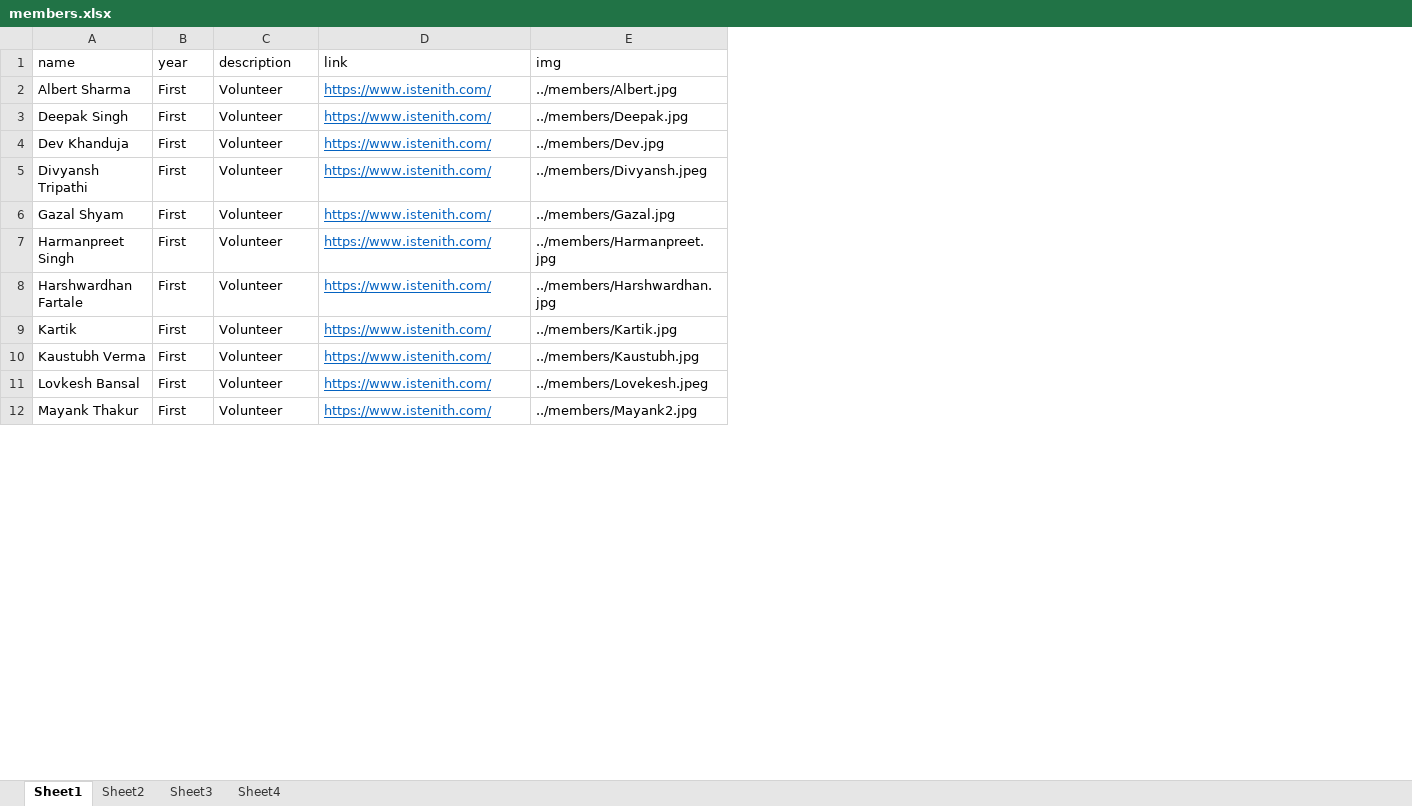
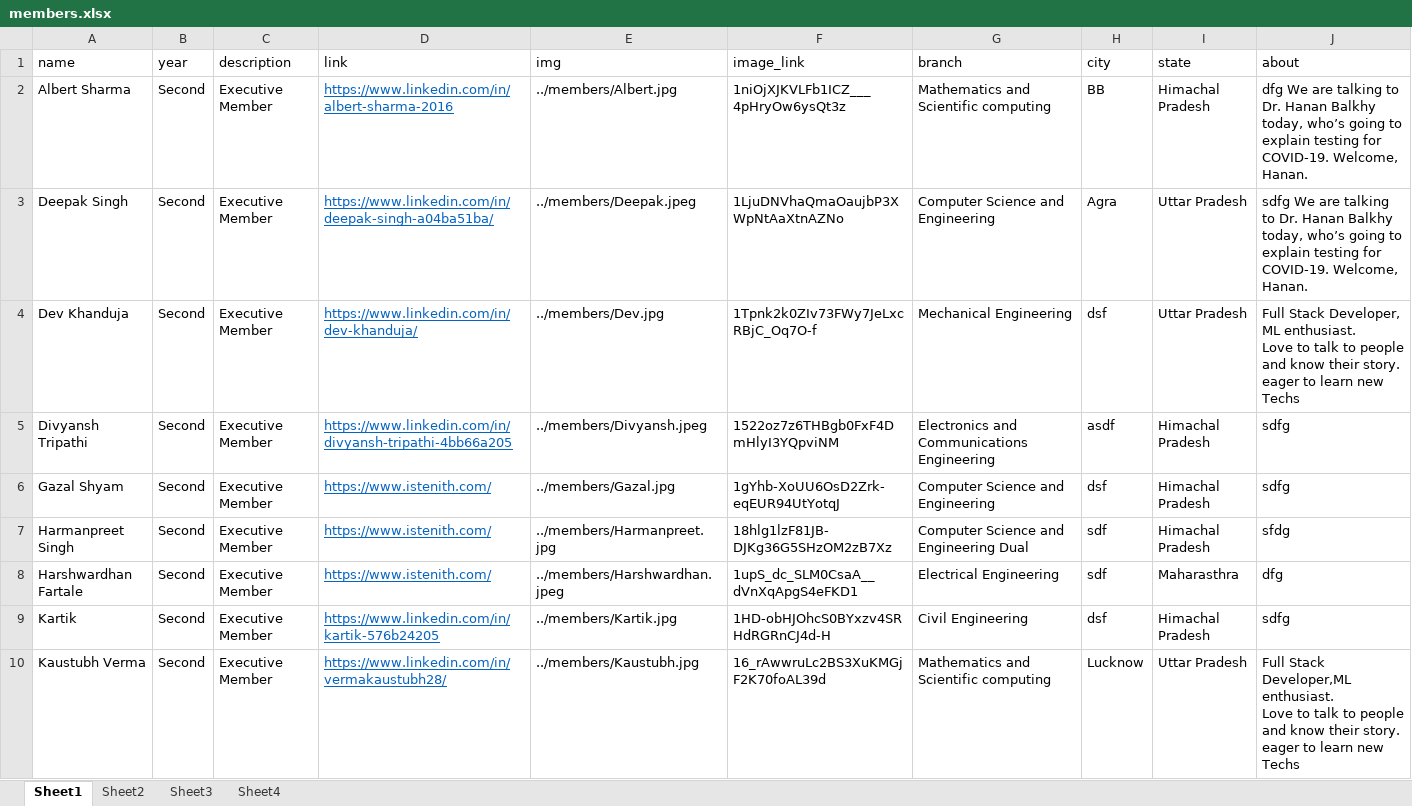
Before and after one commit to Deepak91168/iste_website-1, an Excel workbook: content/sheets/members.xlsx, sheet Sheet1, drawn as a sheet; only a part is shown; values as stored, in another font and other column widths than the file's, no borders; removed rows and columns are numbered as before the commit, all else as after; ↵ is a line break in a cell; the diff covers the shown part only; the diff names each change by its address in the sheet, - before the commit and + after, or states it on an @@ line.

Commit message:
member page

```diff
--- a/content/sheets/members.xlsx (sheet Sheet1)
+++ b/content/sheets/members.xlsx (sheet Sheet1)
+column F (image_link), rows 2-10: 1niOjXJKVLFb1ICZ___4pHryOw6ysQt3z | 1LjuDNVhaQmaOaujbP3XWpNtAaXtnAZNo | 1Tpnk2k0ZIv73FWy7JeLxcRBjC_Oq7O-f | 1522oz7z6THBgb0FxF4DmHlyI3YQpviNM | 1gYhb-XoUU6OsD2Zrk-eqEUR94UtYotqJ | 18hlg1lzF81JB-DJKg36G5SHzOM2zB7Xz | 1upS_dc_SLM0CsaA__dVnXqApgS4eFKD1 | 1HD-obHJOhcS0BYxzv4SRHdRGRnCJ4d-H | 16_rAwwruLc2BS3XuKMGjF2K70foAL39d
+column G (branch), rows 2-10: Mathematics and Scientific computing | Computer Science and Engineering | Mechanical Engineering | Electronics and Communications Engineering | Computer Science and Engineering | Computer Science and Engineering Dual | Electrical Engineering | Civil Engineering | Mathematics and Scientific computing
+column H (city), rows 2-10: BB | Agra | dsf | asdf | dsf | sdf | sdf | dsf | Lucknow
+column I (state), rows 2-10: Himachal Pradesh | Uttar Pradesh | Uttar Pradesh | Himachal Pradesh | Himachal Pradesh | Himachal Pradesh | Maharasthra | Himachal Pradesh | Uttar Pradesh
+column J (about), rows 2-10: dfg We are talking to Dr. Hanan Balkhy today, who’s going to explain testing for COVID-19. Welcome, Hanan. | sdfg We are talking to Dr. Hanan Balkhy today, who’s going to explain testing for COVID-19. Welcome, Hanan. | Full Stack Developer, ML enthusiast. ↵ Love to talk to people and know their story. ↵ eager to learn new Techs | sdfg | sdfg | sfdg | dfg | sdfg | Full Stack Developer,ML enthusiast. ↵ Love to talk to people and know their story. ↵ eager to learn new Techs
-B2:B10 (year): First
+B2:B10 (year): Second
-C2:C10 (description): Volunteer
+C2:C10 (description): Executive Member
-D2 (link): https://www.istenith.com/
+D2 (link): https://www.linkedin.com/in/albert-sharma-2016
-D3 (link): https://www.istenith.com/
+D3 (link): https://www.linkedin.com/in/deepak-singh-a04ba51ba/
-E3 (img): ../members/Deepak.jpg
+E3 (img): ../members/Deepak.jpeg
-D4 (link): https://www.istenith.com/
+D4 (link): https://www.linkedin.com/in/dev-khanduja/
-D5 (link): https://www.istenith.com/
+D5 (link): https://www.linkedin.com/in/divyansh-tripathi-4bb66a205
-E8 (img): ../members/Harshwardhan.jpg
+E8 (img): ../members/Harshwardhan.jpeg
-D9 (link): https://www.istenith.com/
+D9 (link): https://www.linkedin.com/in/kartik-576b24205
-D10 (link): https://www.istenith.com/
+D10 (link): https://www.linkedin.com/in/vermakaustubh28/
-row 11: Lovkesh Bansal | First | Volunteer | https://www.istenith.com/ | ../members/Lovekesh.jpeg
-row 12: Mayank Thakur | First | Volunteer | https://www.istenith.com/ | ../members/Mayank2.jpg
```
Also changed, not shown: 2 added rows and 23 edited cells elsewhere in this sheet, sheet Sheet3, sheet Sheet4, 4 other files.
